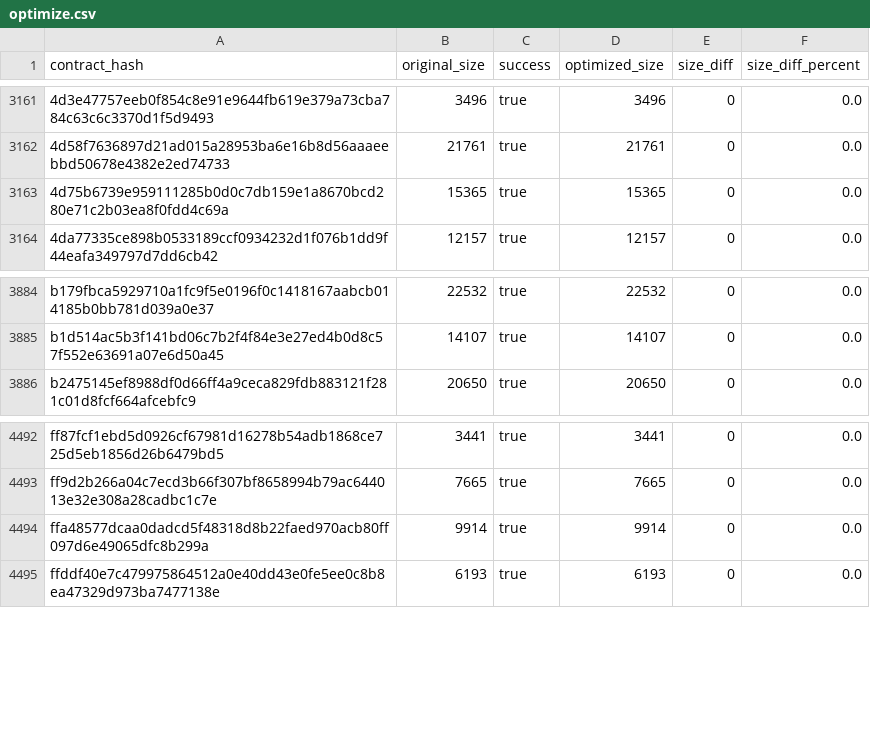
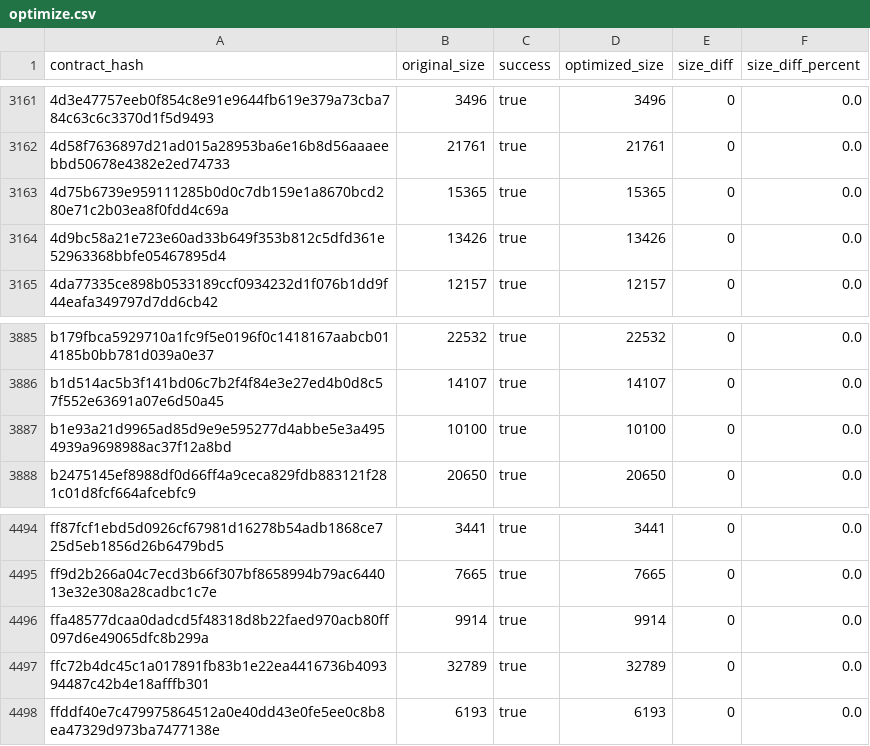
Before and after one commit to stellar-experimental/contract-wasms, a CSV file: analysis/optimize.csv, drawn as a sheet; only a part is shown, gaps mark what is left out; the diff names each change by its address in the sheet, - before the commit and + after, or states it on an @@ line.

```diff
--- a/analysis/optimize.csv
+++ b/analysis/optimize.csv
+row 3164: 4d9bc58a21e723e60ad33b649f353b812c5dfd361e52963368bbfe05467895d4 | 13426 | true | 13426 | 0 | 0.0
+row 3887: b1e93a21d9965ad85d9e9e595277d4abbe5e3a4954939a9698988ac37f12a8bd | 10100 | true | 10100 | 0 | 0.0
+row 4497: ffc72b4dc45c1a017891fb83b1e22ea4416736b409394487c42b4e18afffb301 | 32789 | true | 32789 | 0 | 0.0
```
Also changed, not shown: analysis/count_instances_per_wasm.csv, analysis/dupe-code.csv, 37 other files.
